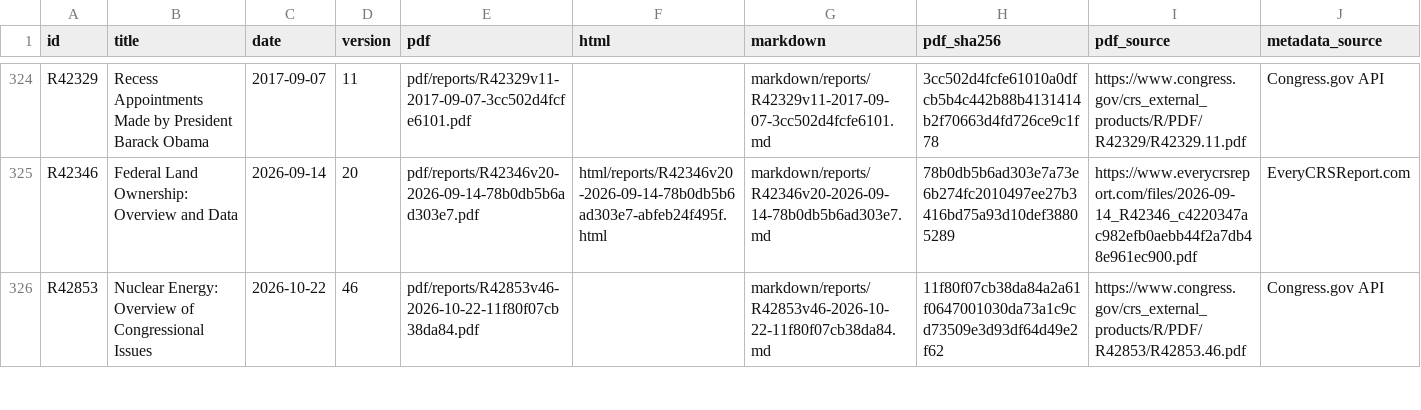
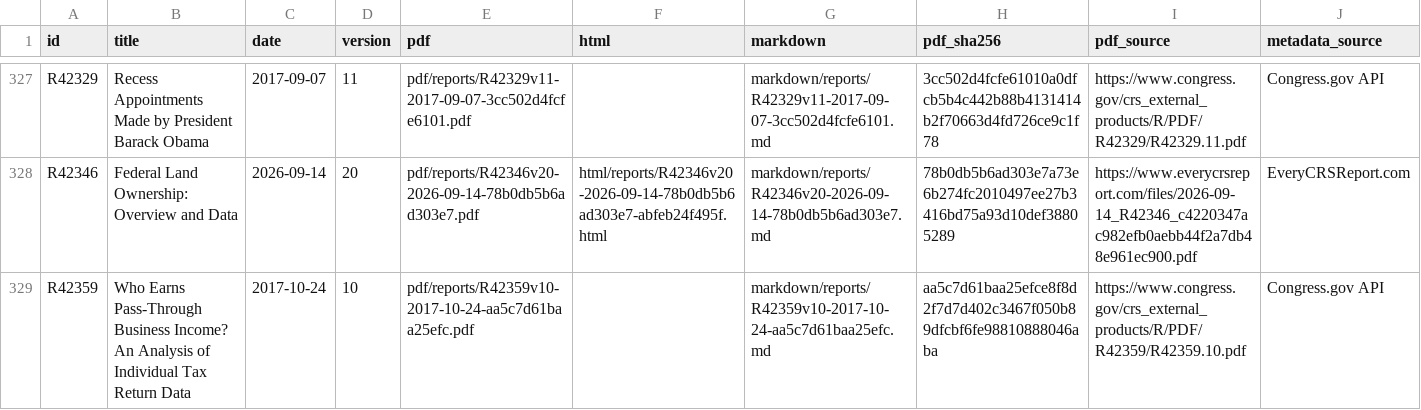
Before and after one commit to krischen-77/crs-reports, a CSV file: data/archived-reports.csv, drawn as a sheet; only a part is shown, gaps mark what is left out; the shorter side is filled out with more unchanged rows; the diff covers the shown part only.

```diff
--- a/data/archived-reports.csv
+++ b/data/archived-reports.csv
@@ -325 +328,2 @@ R42329,Recess Appointments Made by President Barack Obama,2017-09-07,11,pdf/repo
 R42346,Federal Land Ownership: Overview and Data,2026-09-14,20,pdf/reports/R42346v20-2026-09-14-78b0db5b6ad303e7.pdf,html/reports/R42346v20-2026-09-14-78b0db5b6ad303e7-abfeb24f495f.html,markdown/reports/R42346v20-2026-09-14-78b0db5b6ad303e7.md,78b0db5b6ad303e7a73e6b274fc2010497ee27b3416bd75a93d10def38805289,https://www.everycrsreport.com/files/2026-09-14_R42346_c4220347ac982efb0aebb44f2a7db48e961ec900.pdf,EveryCRSReport.com
+R42359,Who Earns Pass-Through Business Income? An Analysis of Individual Tax Return Data,2017-10-24,10,pdf/reports/R42359v10-2017-10-24-aa5c7d61baa25efc.pdf,,markdown/reports/R42359v10-2017-10-24-aa5c7d61baa25efc.md,aa5c7d61baa25efce8f8d2f7d7d402c3467f050b89dfcbf6fe98810888046aba,https://www.congress.gov/crs_external_products/R/PDF/R42359/R42359.10.pdf,Congress.gov API
```
Also changed, not shown: 4 added rows elsewhere in this file, 23 other files.
